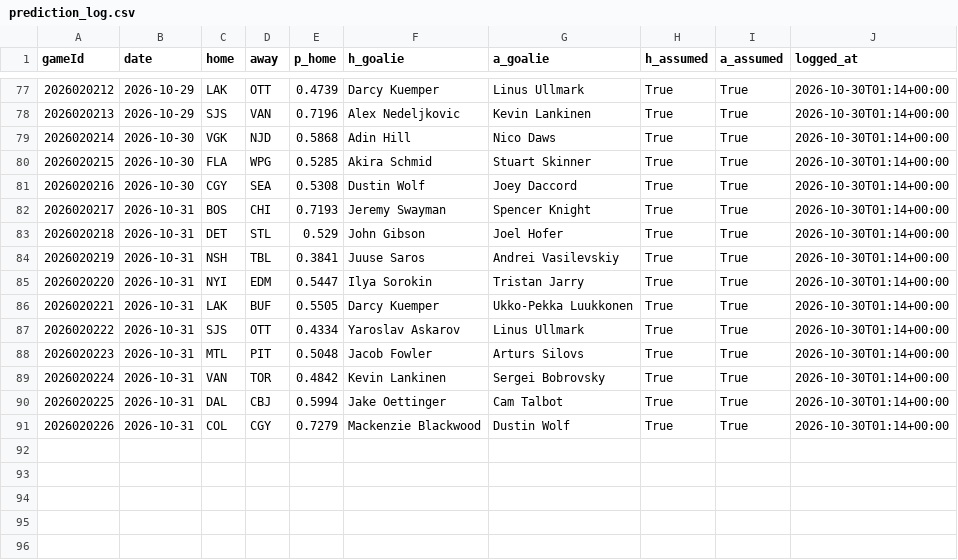
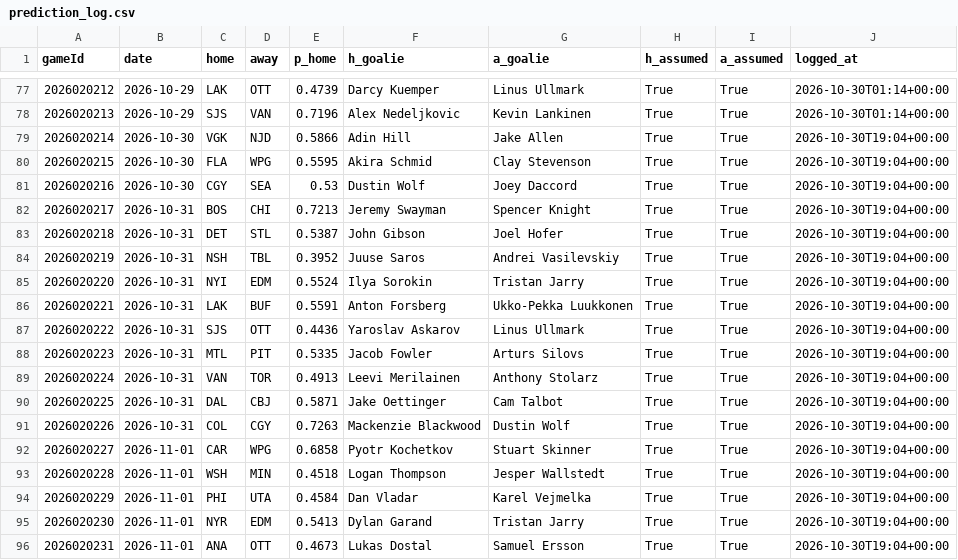
Before and after one commit to BackwardsHAT123/nhl-matchup, a CSV file: docs/data/prediction_log.csv, drawn as a sheet; only a part is shown, gaps mark what is left out.

```diff
--- a/docs/data/prediction_log.csv
+++ b/docs/data/prediction_log.csv
@@ -78,14 +78,19 @@ gameId,date,home,away,p_home,h_goalie,a_goalie,h_assumed,a_assumed,logged_at
 2026020213,2026-10-29,SJS,VAN,0.7196,Alex Nedeljkovic,Kevin Lankinen,True,True,2026-10-30T01:14+00:00
-2026020214,2026-10-30,VGK,NJD,0.5868,Adin Hill,Nico Daws,True,True,2026-10-30T01:14+00:00
-2026020215,2026-10-30,FLA,WPG,0.5285,Akira Schmid,Stuart Skinner,True,True,2026-10-30T01:14+00:00
-2026020216,2026-10-30,CGY,SEA,0.5308,Dustin Wolf,Joey Daccord,True,True,2026-10-30T01:14+00:00
-2026020217,2026-10-31,BOS,CHI,0.7193,Jeremy Swayman,Spencer Knight,True,True,2026-10-30T01:14+00:00
-2026020218,2026-10-31,DET,STL,0.529,John Gibson,Joel Hofer,True,True,2026-10-30T01:14+00:00
-2026020219,2026-10-31,NSH,TBL,0.3841,Juuse Saros,Andrei Vasilevskiy,True,True,2026-10-30T01:14+00:00
-2026020220,2026-10-31,NYI,EDM,0.5447,Ilya Sorokin,Tristan Jarry,True,True,2026-10-30T01:14+00:00
-2026020221,2026-10-31,LAK,BUF,0.5505,Darcy Kuemper,Ukko-Pekka Luukkonen,True,True,2026-10-30T01:14+00:00
-2026020222,2026-10-31,SJS,OTT,0.4334,Yaroslav Askarov,Linus Ullmark,True,True,2026-10-30T01:14+00:00
-2026020223,2026-10-31,MTL,PIT,0.5048,Jacob Fowler,Arturs Silovs,True,True,2026-10-30T01:14+00:00
-2026020224,2026-10-31,VAN,TOR,0.4842,Kevin Lankinen,Sergei Bobrovsky,True,True,2026-10-30T01:14+00:00
-2026020225,2026-10-31,DAL,CBJ,0.5994,Jake Oettinger,Cam Talbot,True,True,2026-10-30T01:14+00:00
-2026020226,2026-10-31,COL,CGY,0.7279,Mackenzie Blackwood,Dustin Wolf,True,True,2026-10-30T01:14+00:00
+2026020214,2026-10-30,VGK,NJD,0.5866,Adin Hill,Jake Allen,True,True,2026-10-30T19:04+00:00
+2026020215,2026-10-30,FLA,WPG,0.5595,Akira Schmid,Clay Stevenson,True,True,2026-10-30T19:04+00:00
+2026020216,2026-10-30,CGY,SEA,0.53,Dustin Wolf,Joey Daccord,True,True,2026-10-30T19:04+00:00
+2026020217,2026-10-31,BOS,CHI,0.7213,Jeremy Swayman,Spencer Knight,True,True,2026-10-30T19:04+00:00
+2026020218,2026-10-31,DET,STL,0.5387,John Gibson,Joel Hofer,True,True,2026-10-30T19:04+00:00
+2026020219,2026-10-31,NSH,TBL,0.3952,Juuse Saros,Andrei Vasilevskiy,True,True,2026-10-30T19:04+00:00
+2026020220,2026-10-31,NYI,EDM,0.5524,Ilya Sorokin,Tristan Jarry,True,True,2026-10-30T19:04+00:00
+2026020221,2026-10-31,LAK,BUF,0.5591,Anton Forsberg,Ukko-Pekka Luukkonen,True,True,2026-10-30T19:04+00:00
+2026020222,2026-10-31,SJS,OTT,0.4436,Yaroslav Askarov,Linus Ullmark,True,True,2026-10-30T19:04+00:00
+2026020223,2026-10-31,MTL,PIT,0.5335,Jacob Fowler,Arturs Silovs,True,True,2026-10-30T19:04+00:00
+2026020224,2026-10-31,VAN,TOR,0.4913,Leevi Merilainen,Anthony Stolarz,True,True,2026-10-30T19:04+00:00
+2026020225,2026-10-31,DAL,CBJ,0.5871,Jake Oettinger,Cam Talbot,True,True,2026-10-30T19:04+00:00
+2026020226,2026-10-31,COL,CGY,0.7263,Mackenzie Blackwood,Dustin Wolf,True,True,2026-10-30T19:04+00:00
+2026020227,2026-11-01,CAR,WPG,0.6858,Pyotr Kochetkov,Stuart Skinner,True,True,2026-10-30T19:04+00:00
+2026020228,2026-11-01,WSH,MIN,0.4518,Logan Thompson,Jesper Wallstedt,True,True,2026-10-30T19:04+00:00
+2026020229,2026-11-01,PHI,UTA,0.4584,Dan Vladar,Karel Vejmelka,True,True,2026-10-30T19:04+00:00
+2026020230,2026-11-01,NYR,EDM,0.5413,Dylan Garand,Tristan Jarry,True,True,2026-10-30T19:04+00:00
+2026020231,2026-11-01,ANA,OTT,0.4673,Lukas Dostal,Samuel Ersson,True,True,2026-10-30T19:04+00:00
```
Also changed, not shown: 9 other files.
